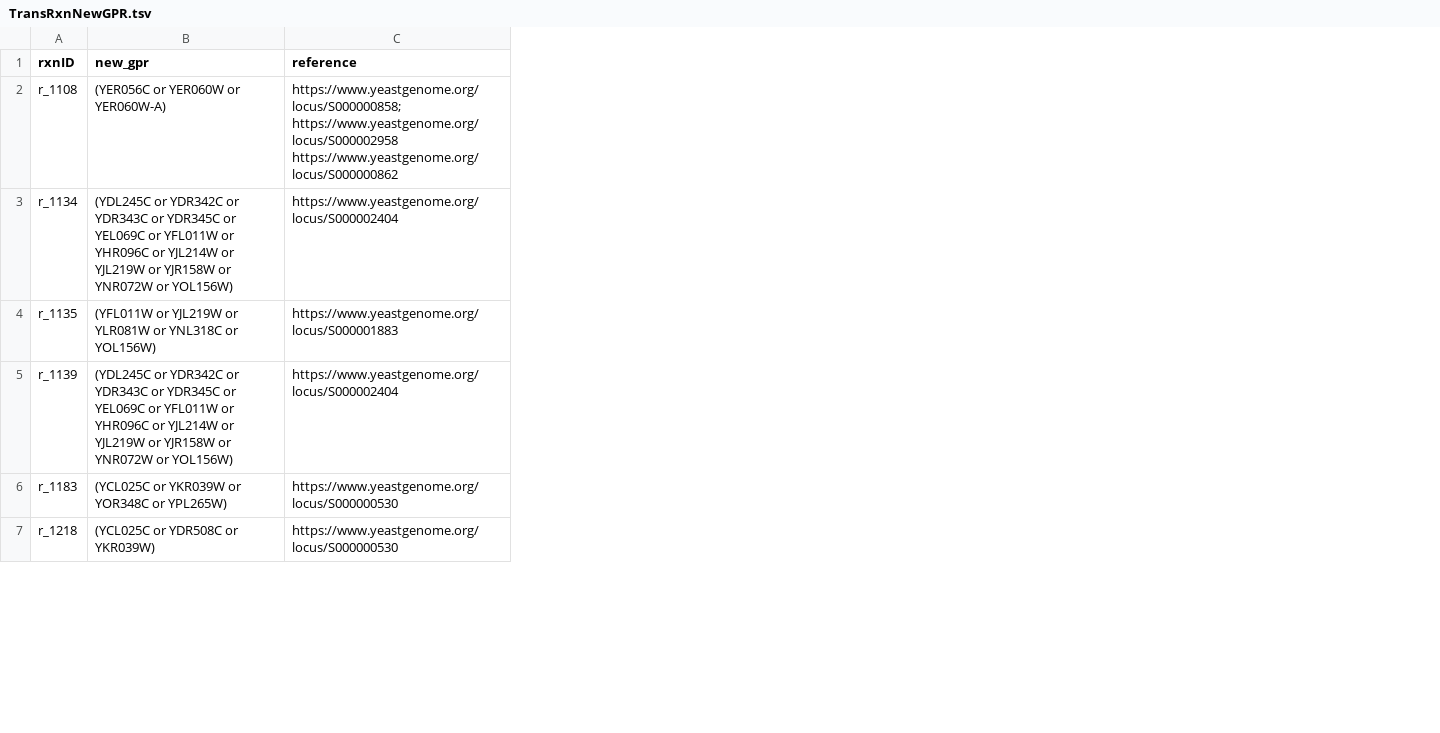
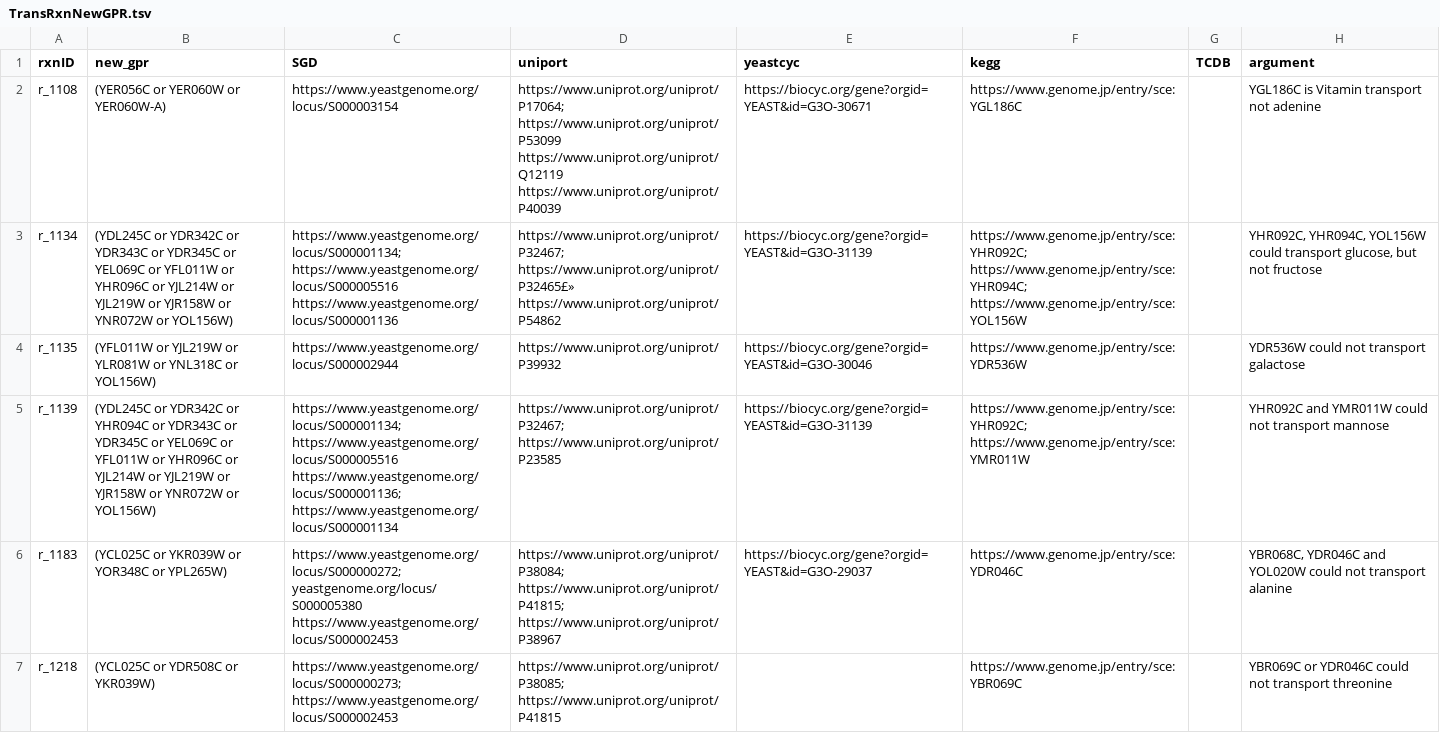
Before and after one commit to jeongsup-moon/yeast-GEM, a TSV file: data/modelCuration/transRxnNewGPR/TransRxnNewGPR.tsv, drawn as a sheet; only a part is shown; the diff covers the shown part only; the diff names each change by its address in the sheet, - before the commit and + after, or states it on an @@ line.

Commit message:
update “transRxnNewGPR”
(cherry picked from commit f76eb25a28a6e66b08b270676b7567beedf59198)

```diff
--- a/data/modelCuration/transRxnNewGPR/TransRxnNewGPR.tsv
+++ b/data/modelCuration/transRxnNewGPR/TransRxnNewGPR.tsv
+column D (uniport), rows 2-7: https://www.uniprot.org/uniprot/P17064; https://www.uniprot.org/uniprot/P53099 https://www.uniprot.org/uniprot/Q12119 https://www.uniprot.org/uniprot/P40039 | https://www.uniprot.org/uniprot/P32467; https://www.uniprot.org/uniprot/P32465£» https://www.uniprot.org/uniprot/P54862 | https://www.uniprot.org/uniprot/P39932 | https://www.uniprot.org/uniprot/P32467; https://www.uniprot.org/uniprot/P23585 | https://www.uniprot.org/uniprot/P38084; https://www.uniprot.org/uniprot/P41815; https://www.uniprot.org/uniprot/P38967 | https://www.uniprot.org/uniprot/P38085; https://www.uniprot.org/uniprot/P41815
+column E (yeastcyc), rows 2-6: https://biocyc.org/gene?orgid=YEAST&id=G3O-30671 | https://biocyc.org/gene?orgid=YEAST&id=G3O-31139 | https://biocyc.org/gene?orgid=YEAST&id=G3O-30046 | https://biocyc.org/gene?orgid=YEAST&id=G3O-31139 | https://biocyc.org/gene?orgid=YEAST&id=G3O-29037
+column F (kegg), rows 2-7: https://www.genome.jp/entry/sce:YGL186C | https://www.genome.jp/entry/sce:YHR092C; https://www.genome.jp/entry/sce:YHR094C; https://www.genome.jp/entry/sce:YOL156W | https://www.genome.jp/entry/sce:YDR536W | https://www.genome.jp/entry/sce:YHR092C; https://www.genome.jp/entry/sce:YMR011W | https://www.genome.jp/entry/sce:YDR046C | https://www.genome.jp/entry/sce:YBR069C
+column G (TCDB), empty
+column H (argument), rows 2-7: YGL186C is Vitamin transport not adenine | YHR092C, YHR094C, YOL156W could transport glucose, but not fructose | YDR536W could not transport galactose | YHR092C and YMR011W could not transport mannose | YBR068C, YDR046C and YOL020W could not transport alanine | YBR069C or YDR046C could not transport threonine
-C1: reference
+C1: SGD
-C2 (SGD): https://www.yeastgenome.org/locus/S000000858; https://www.yeastgenome.org/locus/S000002958 https://www.yeastgenome.org/locus/S000000862
+C2 (SGD): https://www.yeastgenome.org/locus/S000003154
-C3 (SGD): https://www.yeastgenome.org/locus/S000002404
+C3 (SGD): https://www.yeastgenome.org/locus/S000001134; https://www.yeastgenome.org/locus/S000005516 https://www.yeastgenome.org/locus/S000001136
-C4 (SGD): https://www.yeastgenome.org/locus/S000001883
+C4 (SGD): https://www.yeastgenome.org/locus/S000002944
-B5 (new_gpr): …YDR342C or YDR343C or…
+B5 (new_gpr): …YDR342C or YHR094C or YDR343C or…
-C5 (SGD): https://www.yeastgenome.org/locus/S000002404
+C5 (SGD): https://www.yeastgenome.org/locus/S000001134; https://www.yeastgenome.org/locus/S000005516 https://www.yeastgenome.org/locus/S000001136; https://www.yeastgenome.org/locus/S000001134
-C6 (SGD): https://www.yeastgenome.org/locus/S000000530
+C6 (SGD): https://www.yeastgenome.org/locus/S000000272; yeastgenome.org/locus/S000005380 https://www.yeastgenome.org/locus/S000002453
-C7 (SGD): https://www.yeastgenome.org/locus/S000000530
+C7 (SGD): https://www.yeastgenome.org/locus/S000000273; https://www.yeastgenome.org/locus/S000002453
```
Also changed, not shown: 15 edited cells elsewhere in this file.
